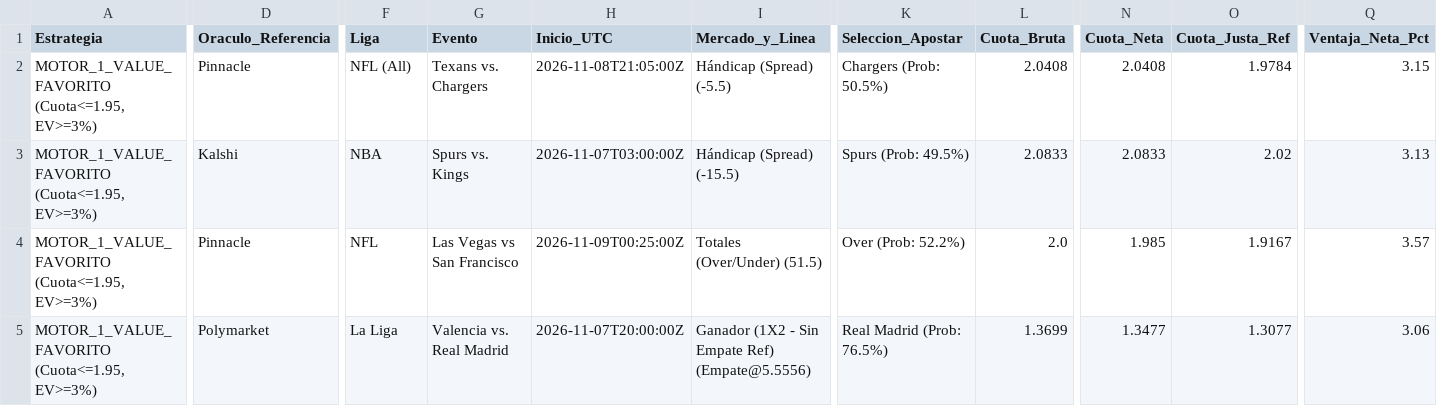
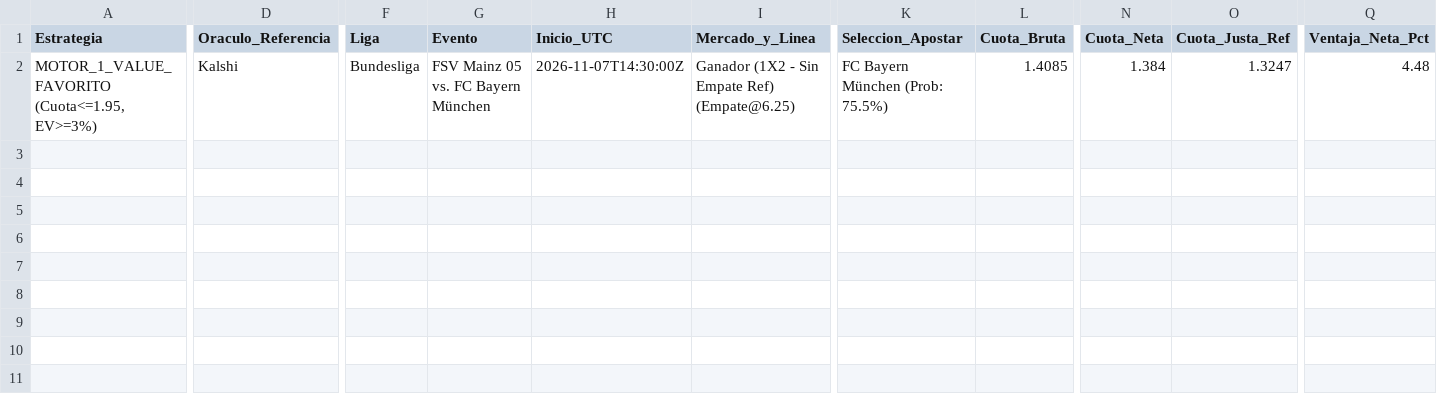
Before and after one commit to pochopablo1/quant-sports-es, a CSV file: datos/oportunidades_accionables.csv, drawn as a sheet; only a part is shown, gaps mark what is left out; removed rows and columns are numbered as before the commit, all else as after; rows hold the shown columns only; the diff covers the shown part only; the diff names each change by its address in the sheet, - before the commit and + after, or states it on an @@ line.

Commit message:
Actualizar historial de simulacion en vivo [skip ci]

```diff
--- a/datos/oportunidades_accionables.csv
+++ b/datos/oportunidades_accionables.csv
-row 2: MOTOR_1_VALUE_FAVORITO (Cuota<=1.95, EV>=3%) | Pinnacle | NFL (All) | Texans vs. Chargers | 2026-11-08T21:05:00Z | Hándicap (Spread) (-5.5) | Chargers (Prob: 50.5%) | 2.0408 | 2.0408 | 1.9784 | 3.15
-row 3: MOTOR_1_VALUE_FAVORITO (Cuota<=1.95, EV>=3%) | Kalshi | NBA | Spurs vs. Kings | 2026-11-07T03:00:00Z | Hándicap (Spread) (-15.5) | Spurs (Prob: 49.5%) | 2.0833 | 2.0833 | 2.02 | 3.13
-row 4: MOTOR_1_VALUE_FAVORITO (Cuota<=1.95, EV>=3%) | Pinnacle | NFL | Las Vegas vs San Francisco | 2026-11-09T00:25:00Z | Totales (Over/Under) (51.5) | Over (Prob: 52.2%) | 2.0 | 1.985 | 1.9167 | 3.57
-D2 (Oraculo_Referencia): Polymarket
+D2 (Oraculo_Referencia): Kalshi
-F2 (Liga): La Liga
+F2 (Liga): Bundesliga
-G2 (Evento): Valencia vs. Real Madrid
+G2 (Evento): FSV Mainz 05 vs. FC Bayern München
-H2 (Inicio_UTC): 2026-11-07T20:00:00Z
+H2 (Inicio_UTC): 2026-11-07T14:30:00Z
-I2 (Mercado_y_Linea): Ganador (1X2 - Sin Empate Ref) (Empate@5.5556)
+I2 (Mercado_y_Linea): Ganador (1X2 - Sin Empate Ref) (Empate@6.25)
-K2 (Seleccion_Apostar): Real Madrid (Prob: 76.5%)
+K2 (Seleccion_Apostar): FC Bayern München (Prob: 75.5%)
-L2 (Cuota_Bruta): 1.3699
+L2 (Cuota_Bruta): 1.4085
-N2 (Cuota_Neta): 1.3477
+N2 (Cuota_Neta): 1.384
-O2 (Cuota_Justa_Ref): 1.3077
+O2 (Cuota_Justa_Ref): 1.3247
-Q2 (Ventaja_Neta_Pct): 3.06
+Q2 (Ventaja_Neta_Pct): 4.48
```
Also changed, not shown: 3 edited cells elsewhere in this file.
